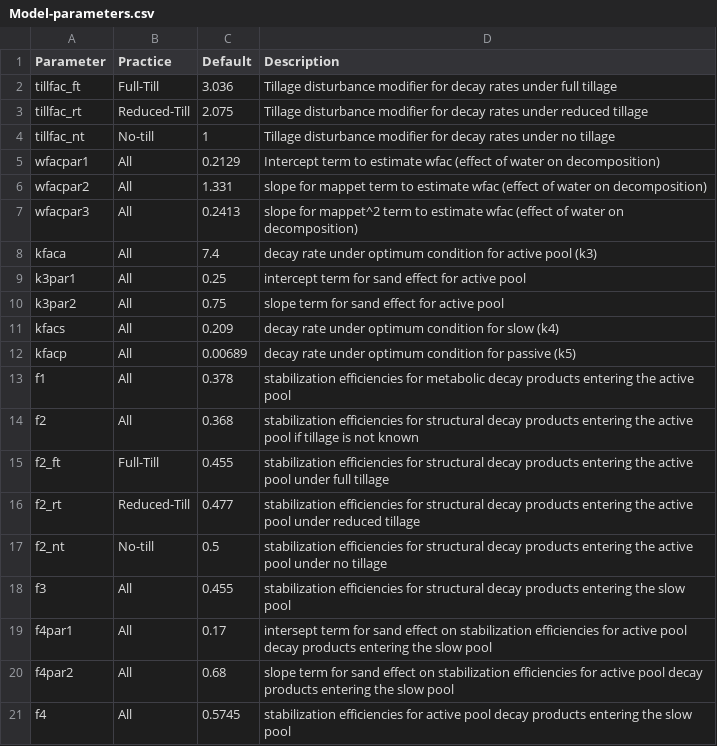
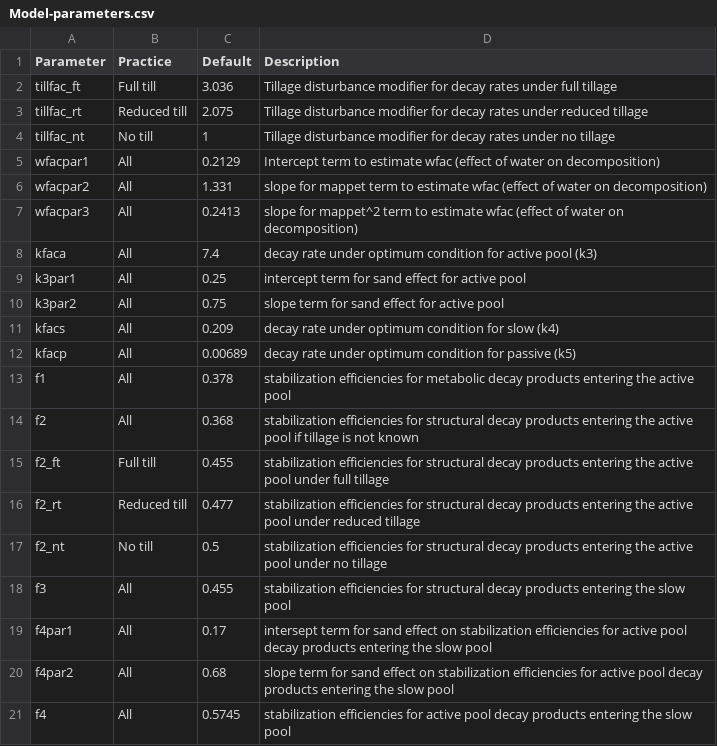
Before and after one commit to aj-sykes92/IPCC-C-model, a CSV file: Model-parameters.csv, drawn as a sheet; only a part is shown.

Commit message:
Minor corrections on .csv and changed param assign to function to account for tillage practice.

```diff
--- a/Model-parameters.csv
+++ b/Model-parameters.csv
@@ -1,5 +1,5 @@
 Parameter,Practice,Default,Description
-tillfac_ft,Full-Till,3.036,Tillage disturbance modifier for decay rates under full tillage
-tillfac_rt,Reduced-Till,2.075,Tillage disturbance modifier for decay rates under reduced tillage
-tillfac_nt,No-till,1,Tillage disturbance modifier for decay rates under no tillage
+tillfac_ft,Full till,3.036,Tillage disturbance modifier for decay rates under full tillage
+tillfac_rt,Reduced till,2.075,Tillage disturbance modifier for decay rates under reduced tillage
+tillfac_nt,No till,1,Tillage disturbance modifier for decay rates under no tillage
 wfacpar1,All,0.2129,Intercept term to estimate wfac (effect of water on decomposition)
@@ -14,5 +14,5 @@ f1,All,0.378,stabilization efficiencies for metabolic decay products entering th
 f2,All,0.368,stabilization efficiencies for structural decay products entering the active pool if tillage is not known
-f2_ft,Full-Till,0.455,stabilization efficiencies for structural decay products entering the active pool under full tillage
-f2_rt,Reduced-Till,0.477,stabilization efficiencies for structural decay products entering the active pool under reduced tillage
-f2_nt,No-till,0.5,stabilization efficiencies for structural decay products entering the active pool under no tillage
+f2_ft,Full till,0.455,stabilization efficiencies for structural decay products entering the active pool under full tillage
+f2_rt,Reduced till,0.477,stabilization efficiencies for structural decay products entering the active pool under reduced tillage
+f2_nt,No till,0.5,stabilization efficiencies for structural decay products entering the active pool under no tillage
 f3,All,0.455,stabilization efficiencies for structural decay products entering the slow pool
```
Also changed, not shown: 1 other file.
